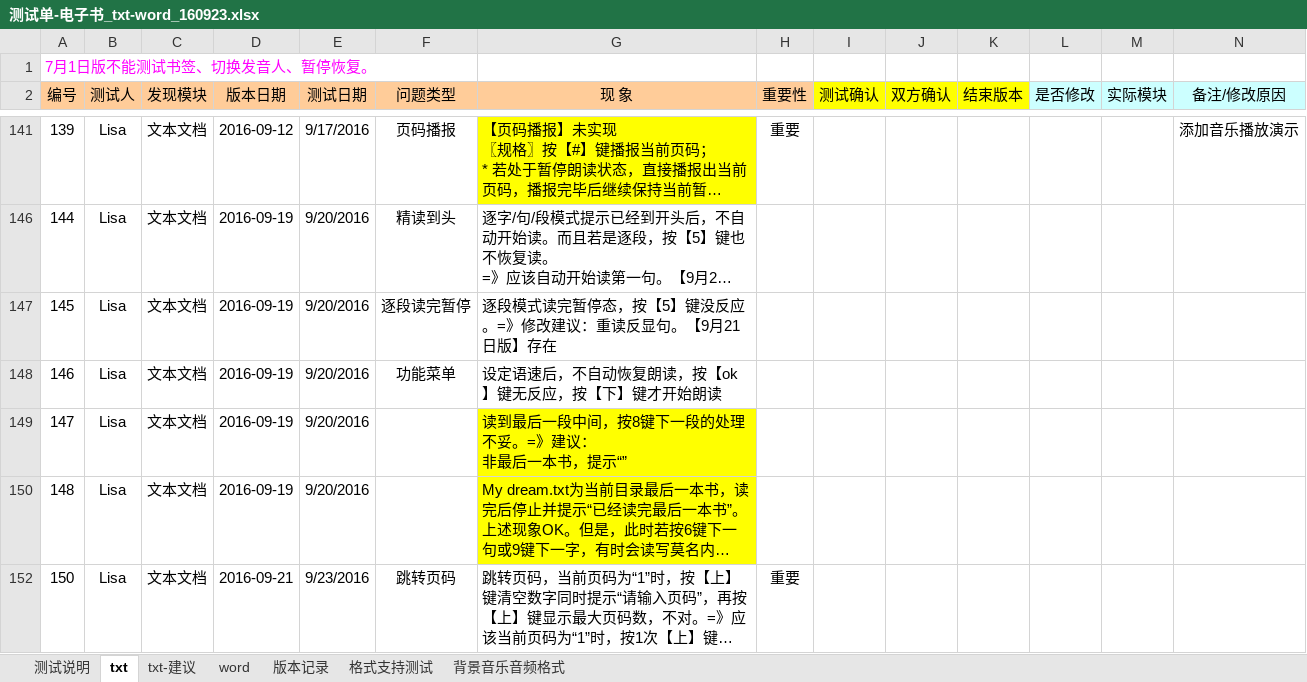
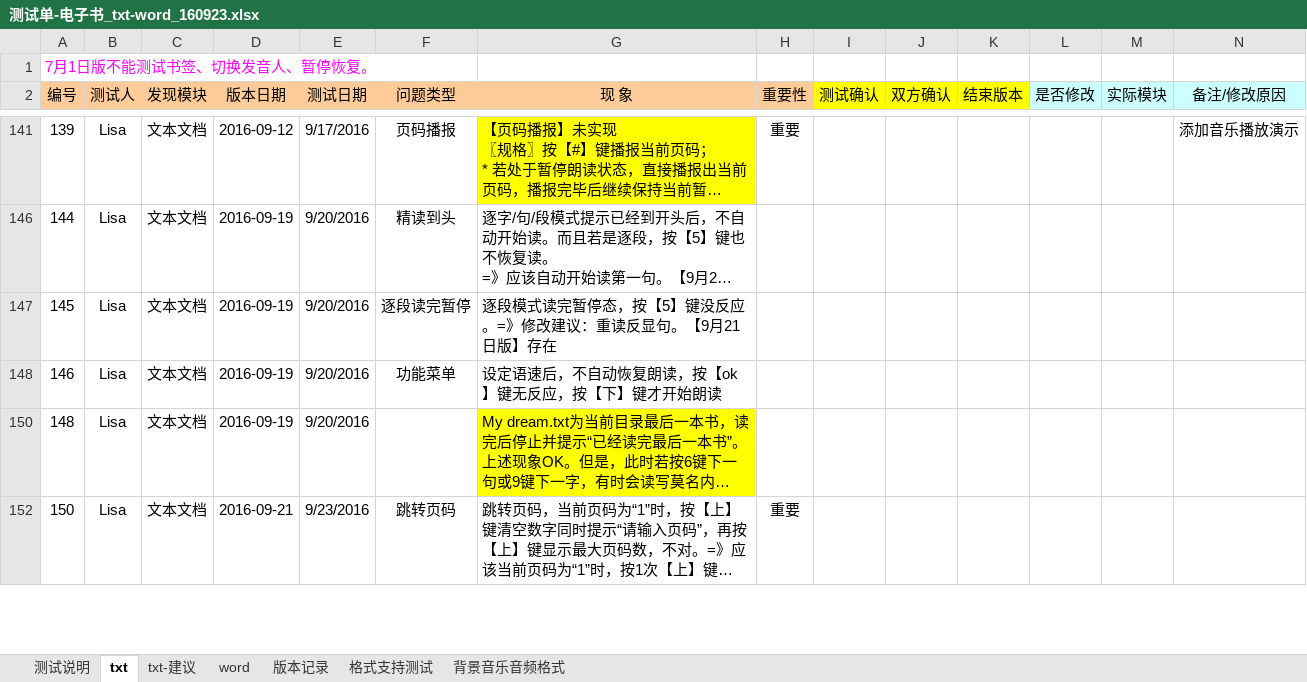
Before and after one commit to weizhiping/ebook, an Excel workbook: 测试单-电子书_txt-word_160923.xlsx, sheet txt, drawn as a sheet; only a part is shown, gaps mark what is left out; long unchanged cells end in …; values as stored, in another font and other column widths than the file's, no borders; conditional formats not drawn; rows hold the shown columns only; ↵ is a line break in a cell; the diff names each change by its address in the sheet, - before the commit and + after, or states it on an @@ line.

```diff
--- a/测试单-电子书_txt-word_160923.xlsx (sheet txt)
+++ b/测试单-电子书_txt-word_160923.xlsx (sheet txt)
-row 149: 147 | Lisa | 文本文档 | 2016-09-19 | 9/20/2016 |  | 读到最后一段中间，按8键下一段的处理不妥。=》建议： ↵ 非最后一本书，提示“”
```
Also changed, not shown: hidden cells, 2 other files.
